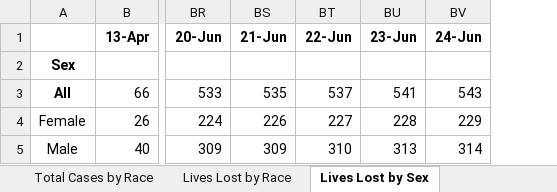
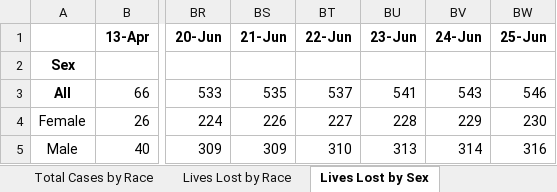
Before and after one commit to cobie8a/covid19-va-md-dc, an Excel workbook: temp/DC-COVID-19-Data.xlsx, sheet Lives Lost by Sex, drawn as a sheet; only a part is shown, gaps mark what is left out; values as stored, in another font and other column widths than the file's, no borders; the diff names each change by its address in the sheet, - before the commit and + after, or states it on an @@ line.

```diff
--- a/temp/DC-COVID-19-Data.xlsx (sheet Lives Lost by Sex)
+++ b/temp/DC-COVID-19-Data.xlsx (sheet Lives Lost by Sex)
+column BW (25-Jun), rows 3-5: 546 | 230 | 316
```
Also changed, not shown: sheet Long-Term Care Facilities, sheet Community Cases Tested By OCME, sheet Lives Lost by Race, sheet Lives Lost by Age, sheet Lives Lost by Ward, sheet Total Cases by Ward, 2 more sheets, charts or pictures, covid-19.xlsx, 12 other files.
